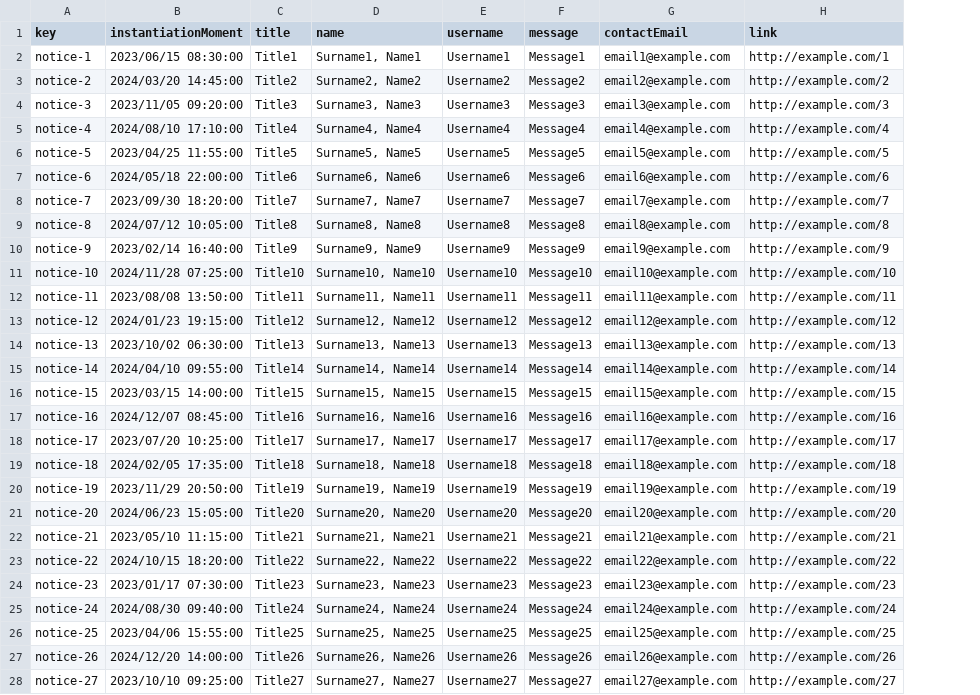
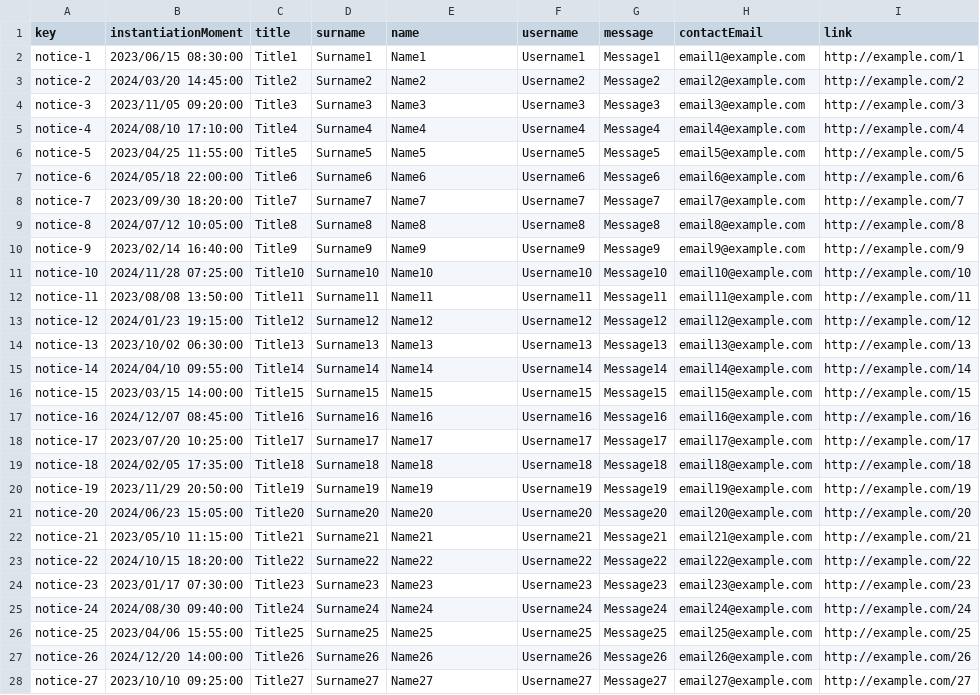
Before and after one commit to luchersol/Acme-SF-D03, a CSV file: src/main/webapp/WEB-INF/resources/sample-data/notice.csv, drawn as a sheet; only a part is shown; addresses are those after the commit; the diff covers the shown part only; the diff names each change by its address in the sheet, - before the commit and + after, or states it on an @@ line.

Commit message:
Task6-G, modification of the entity "Notice" and the CSV file

```diff
--- a/src/main/webapp/WEB-INF/resources/sample-data/notice.csv
+++ b/src/main/webapp/WEB-INF/resources/sample-data/notice.csv
+column D (surname), rows 2-28: Surname1 | Surname2 | Surname3 | Surname4 | Surname5 | Surname6 | Surname7 | Surname8 | Surname9 | Surname10 | Surname11 | Surname12 | Surname13 | Surname14 | Surname15 | Surname16 | Surname17 | Surname18 | Surname19 | Surname20 | Surname21 | Surname22 | Surname23 | Surname24 | Surname25 | Surname26 | Surname27
-E2 (name): Surname1, Name1
+E2 (name): Name1
-E3 (name): Surname2, Name2
+E3 (name): Name2
-E4 (name): Surname3, Name3
+E4 (name): Name3
-E5 (name): Surname4, Name4
+E5 (name): Name4
-E6 (name): Surname5, Name5
+E6 (name): Name5
-E7 (name): Surname6, Name6
+E7 (name): Name6
-E8 (name): Surname7, Name7
+E8 (name): Name7
-E9 (name): Surname8, Name8
+E9 (name): Name8
-E10 (name): Surname9, Name9
+E10 (name): Name9
-E11 (name): Surname10, Name10
+E11 (name): Name10
-E12 (name): Surname11, Name11
+E12 (name): Name11
-E13 (name): Surname12, Name12
+E13 (name): Name12
-E14 (name): Surname13, Name13
+E14 (name): Name13
-E15 (name): Surname14, Name14
+E15 (name): Name14
-E16 (name): Surname15, Name15
+E16 (name): Name15
-E17 (name): Surname16, Name16
+E17 (name): Name16
-E18 (name): Surname17, Name17
+E18 (name): Name17
-E19 (name): Surname18, Name18
+E19 (name): Name18
-E20 (name): Surname19, Name19
+E20 (name): Name19
-E21 (name): Surname20, Name20
+E21 (name): Name20
-E22 (name): Surname21, Name21
+E22 (name): Name21
-E23 (name): Surname22, Name22
+E23 (name): Name22
-E24 (name): Surname23, Name23
+E24 (name): Name23
-E25 (name): Surname24, Name24
+E25 (name): Name24
-E26 (name): Surname25, Name25
+E26 (name): Name25
-E27 (name): Surname26, Name26
+E27 (name): Name26
-E28 (name): Surname27, Name27
+E28 (name): Name27
```
Also changed, not shown: 2 edited cells elsewhere in this file, 1 other file.
